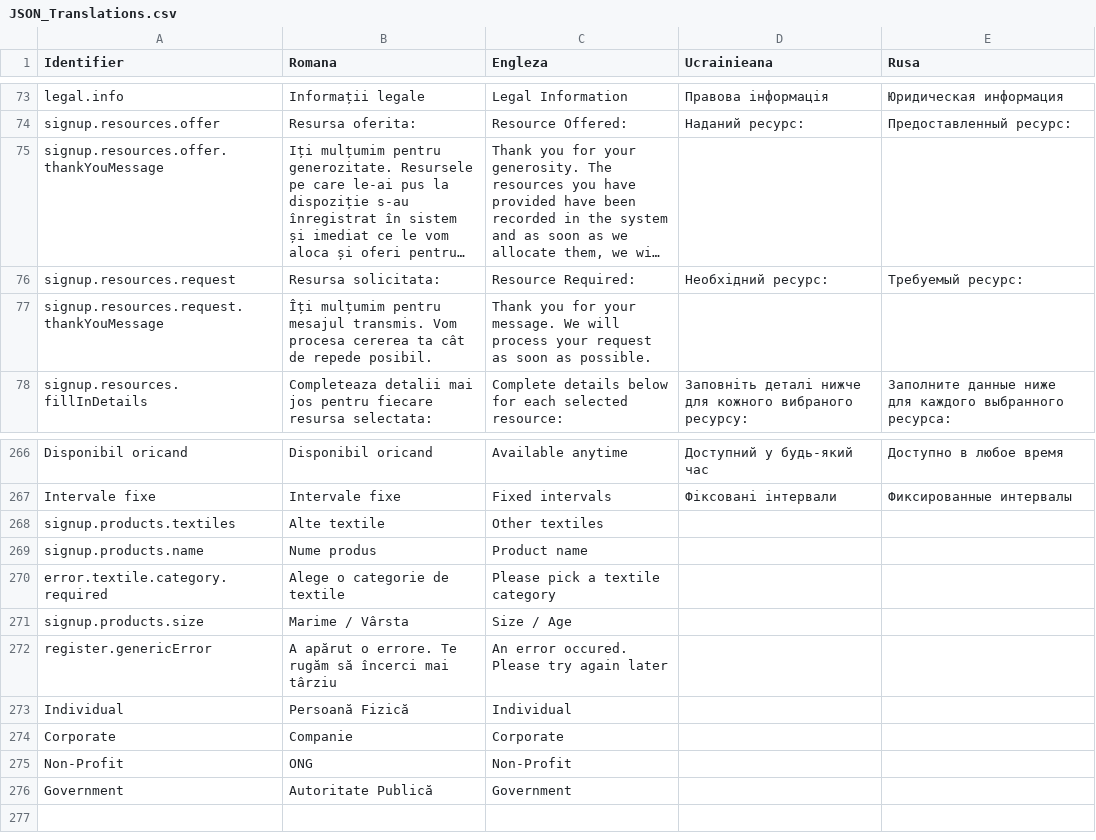
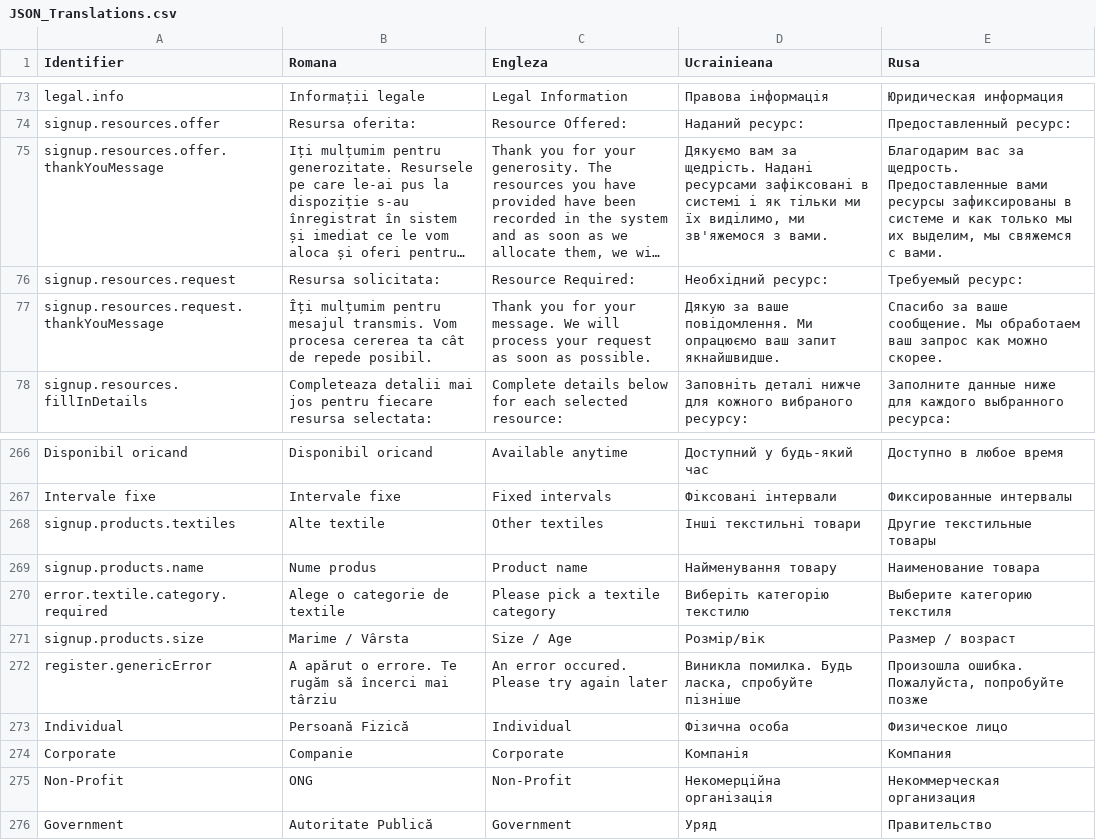
Before and after one commit to code4romania/war-support-sprijin-de-urgenta-client, a CSV file: scripts/translate/JSON_Translations.csv, drawn as a sheet; only a part is shown, gaps mark what is left out; long unchanged cells end in …; the diff names each change by its address in the sheet, - before the commit and + after, or states it on an @@ line.

Commit message:
regenerate translations

```diff
--- a/scripts/translate/JSON_Translations.csv
+++ b/scripts/translate/JSON_Translations.csv
-D75 (Ucrainieana): (empty)
+D75 (Ucrainieana): Дякуємо вам за щедрість. Надані ресурсами зафіксовані в системі і як тільки ми їх виділимо, ми зв'яжемося з вами.
-E75 (Rusa): (empty)
+E75 (Rusa): Благодарим вас за щедрость. Предоставленные вами ресурсы зафиксированы в системе и как только мы их выделим, мы свяжемся с вами.
-D77 (Ucrainieana): (empty)
+D77 (Ucrainieana): Дякую за ваше повідомлення. Ми опрацюємо ваш запит якнайшвидше.
-E77 (Rusa): (empty)
+E77 (Rusa): Спасибо за ваше сообщение. Мы обработаем ваш запрос как можно скорее.
-D268 (Ucrainieana): (empty)
+D268 (Ucrainieana): Інші текстильні товари
-E268 (Rusa): (empty)
+E268 (Rusa): Другие текстильные товары
-D269 (Ucrainieana): (empty)
+D269 (Ucrainieana): Найменування товару
-E269 (Rusa): (empty)
+E269 (Rusa): Наименование товара
-D270 (Ucrainieana): (empty)
+D270 (Ucrainieana): Виберіть категорію текстилю
-E270 (Rusa): (empty)
+E270 (Rusa): Выберите категорию текстиля
-D271 (Ucrainieana): (empty)
+D271 (Ucrainieana): Розмір/вік
-E271 (Rusa): (empty)
+E271 (Rusa): Размер / возраст
-D272 (Ucrainieana): (empty)
+D272 (Ucrainieana): Виникла помилка. Будь ласка, спробуйте пізніше
-E272 (Rusa): (empty)
+E272 (Rusa): Произошла ошибка. Пожалуйста, попробуйте позже
-D273 (Ucrainieana): (empty)
+D273 (Ucrainieana): Фізична особа
-E273 (Rusa): (empty)
+E273 (Rusa): Физическое лицо
-D274 (Ucrainieana): (empty)
+D274 (Ucrainieana): Компанія
-E274 (Rusa): (empty)
+E274 (Rusa): Компания
-D275 (Ucrainieana): (empty)
+D275 (Ucrainieana): Некомерційна організація
-E275 (Rusa): (empty)
+E275 (Rusa): Некоммерческая организация
-D276 (Ucrainieana): (empty)
+D276 (Ucrainieana): Уряд
-E276 (Rusa): (empty)
+E276 (Rusa): Правительство
```
Also changed, not shown: 3 other files.
